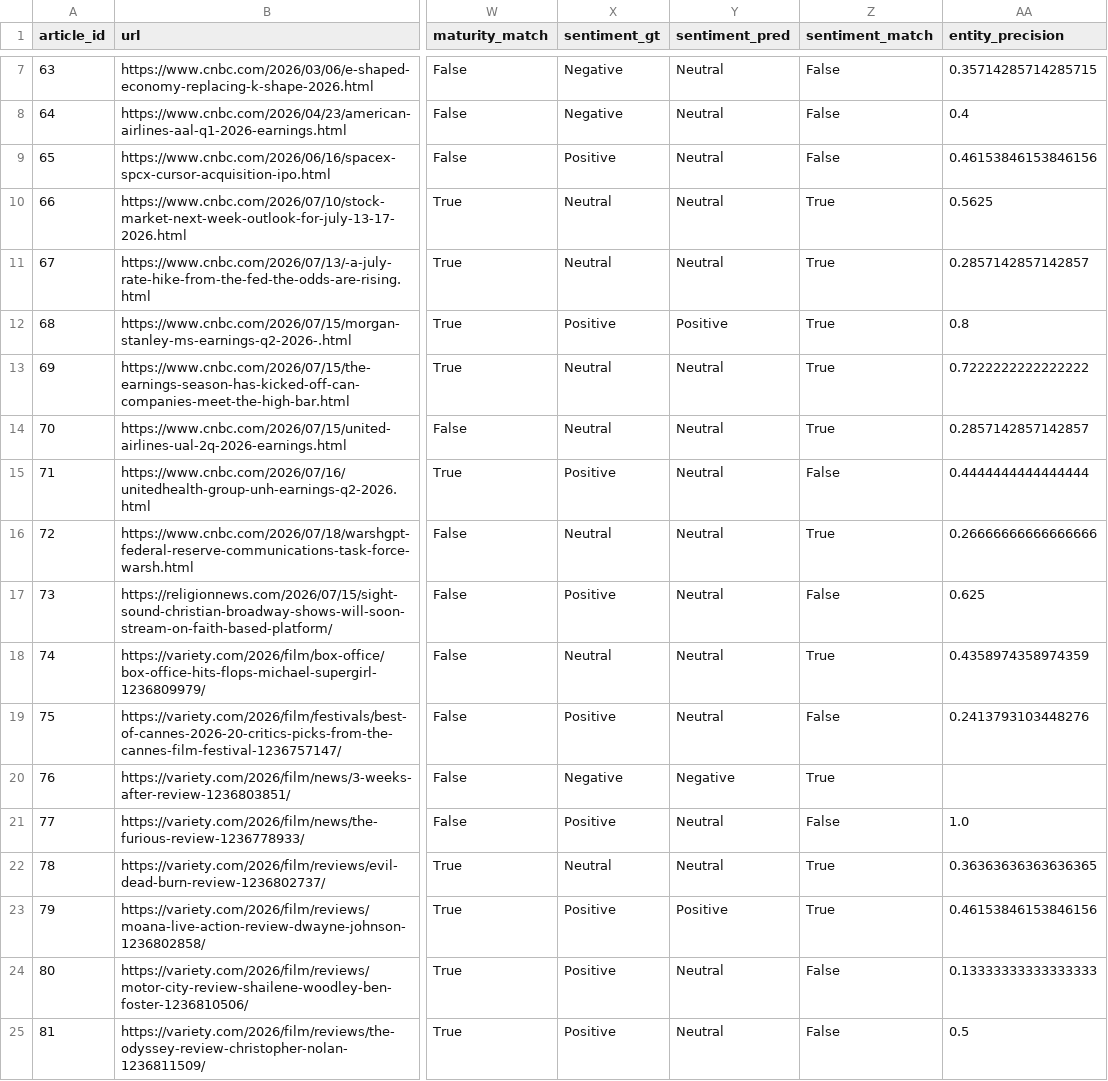
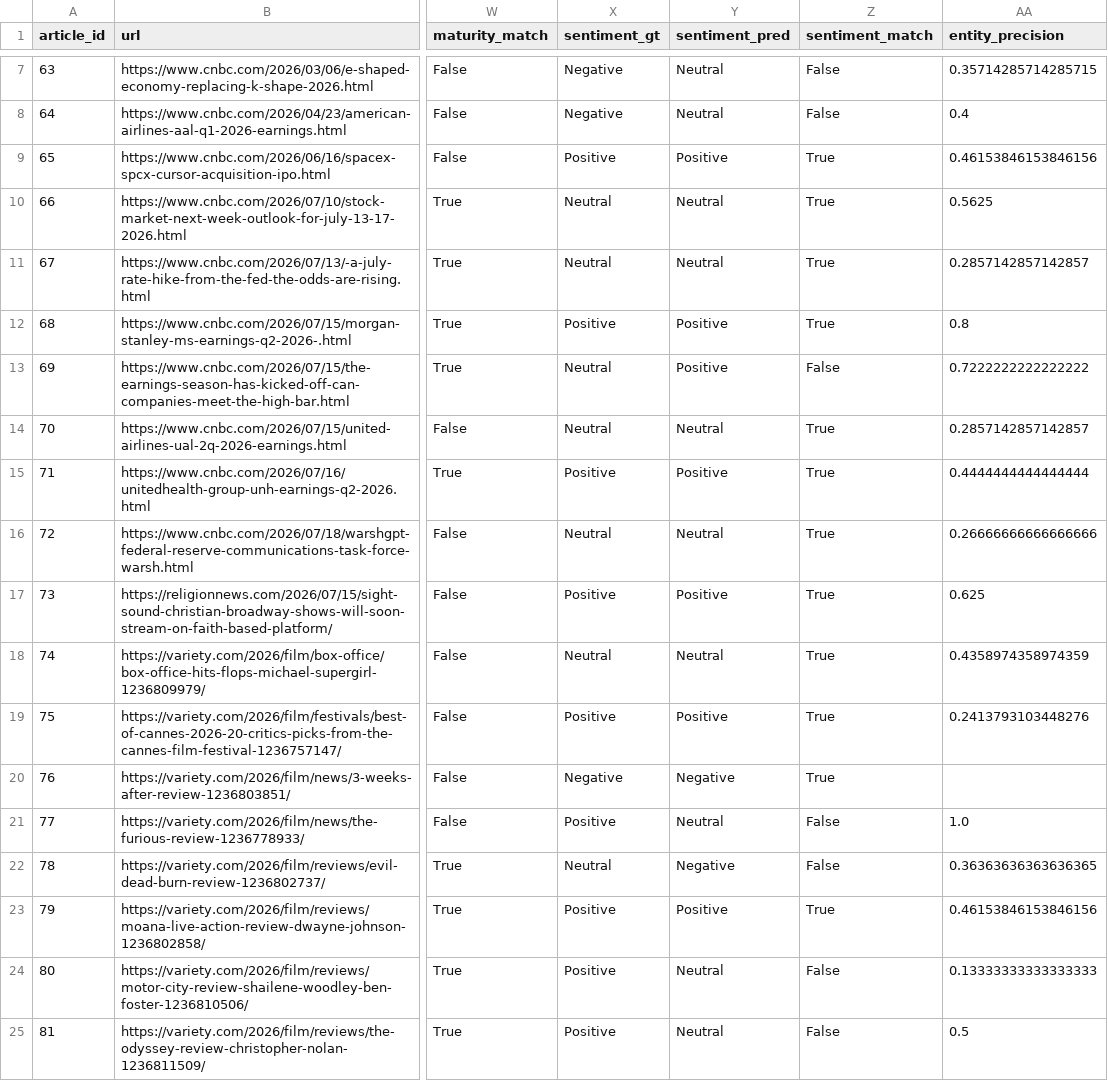
Before and after one commit to Trusten-exl/dash-nlp-draft, a CSV file: pipeline/process_data/gt_comparison.csv, drawn as a sheet; only a part is shown, gaps mark what is left out; the diff covers the shown part only; the diff names each change by its address in the sheet, - before the commit and + after, or states it on an @@ line.

Commit message:
GT analysis

```diff
--- a/pipeline/process_data/gt_comparison.csv
+++ b/pipeline/process_data/gt_comparison.csv
-Y9 (sentiment_pred): Neutral
+Y9 (sentiment_pred): Positive
-Z9 (sentiment_match): False
+Z9 (sentiment_match): True
-Y13 (sentiment_pred): Neutral
+Y13 (sentiment_pred): Positive
-Z13 (sentiment_match): True
+Z13 (sentiment_match): False
-Y15 (sentiment_pred): Neutral
+Y15 (sentiment_pred): Positive
-Z15 (sentiment_match): False
+Z15 (sentiment_match): True
-Y17 (sentiment_pred): Neutral
+Y17 (sentiment_pred): Positive
-Z17 (sentiment_match): False
+Z17 (sentiment_match): True
-Y19 (sentiment_pred): Neutral
+Y19 (sentiment_pred): Positive
-Z19 (sentiment_match): False
+Z19 (sentiment_match): True
-Y22 (sentiment_pred): Neutral
+Y22 (sentiment_pred): Negative
-Z22 (sentiment_match): True
+Z22 (sentiment_match): False
```
Also changed, not shown: 62 edited cells elsewhere in this file.
